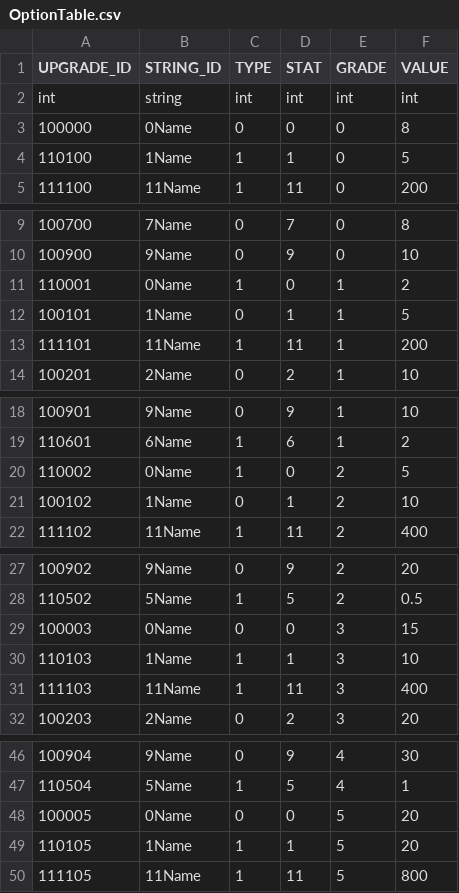
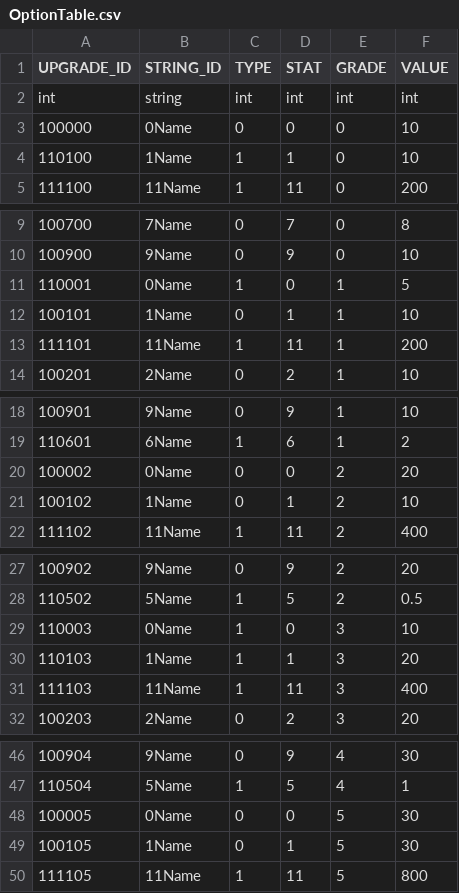
Before and after one commit to rlawlgns3433/CosmosGuardian, a CSV file: Assets/Resources/DataTables/OptionTable.csv, drawn as a sheet; only a part is shown, gaps mark what is left out; the diff covers the shown part only.

```diff
--- a/Assets/Resources/DataTables/OptionTable.csv
+++ b/Assets/Resources/DataTables/OptionTable.csv
@@ -2,4 +2,4 @@
 int,string,int,int,int,int
-100000,0Name,0,0,0,8
-110100,1Name,1,1,0,5
+100000,0Name,0,0,0,10
+110100,1Name,1,1,0,10
 111100,11Name,1,11,0,200
@@ -10,4 +10,4 @@ int,string,int,int,int,int
 100900,9Name,0,9,0,10
-110001,0Name,1,0,1,2
-100101,1Name,0,1,1,5
+110001,0Name,1,0,1,5
+100101,1Name,0,1,1,10
 111101,11Name,1,11,1,200
@@ -19,3 +19,3 @@ int,string,int,int,int,int
 110601,6Name,1,6,1,2
-110002,0Name,1,0,2,5
+100002,0Name,0,0,2,20
 100102,1Name,0,1,2,10
@@ -28,4 +28,4 @@ int,string,int,int,int,int
 110502,5Name,1,5,2,0.5
-100003,0Name,0,0,3,15
-110103,1Name,1,1,3,10
+110003,0Name,1,0,3,10
+110103,1Name,1,1,3,20
 111103,11Name,1,11,3,400
@@ -47,4 +47,4 @@ int,string,int,int,int,int
 110504,5Name,1,5,4,1
-100005,0Name,0,0,5,20
-110105,1Name,1,1,5,20
+100005,0Name,0,0,5,30
+100105,1Name,0,1,5,30
 111105,11Name,1,11,5,800
```
Also changed, not shown: 2 edited cells elsewhere in this file, Assets/Resources/DataTables/MONSTER_TABLE.csv, Assets/Resources/DataTables/WEAPON_TABLE.csv, 2 other files.
